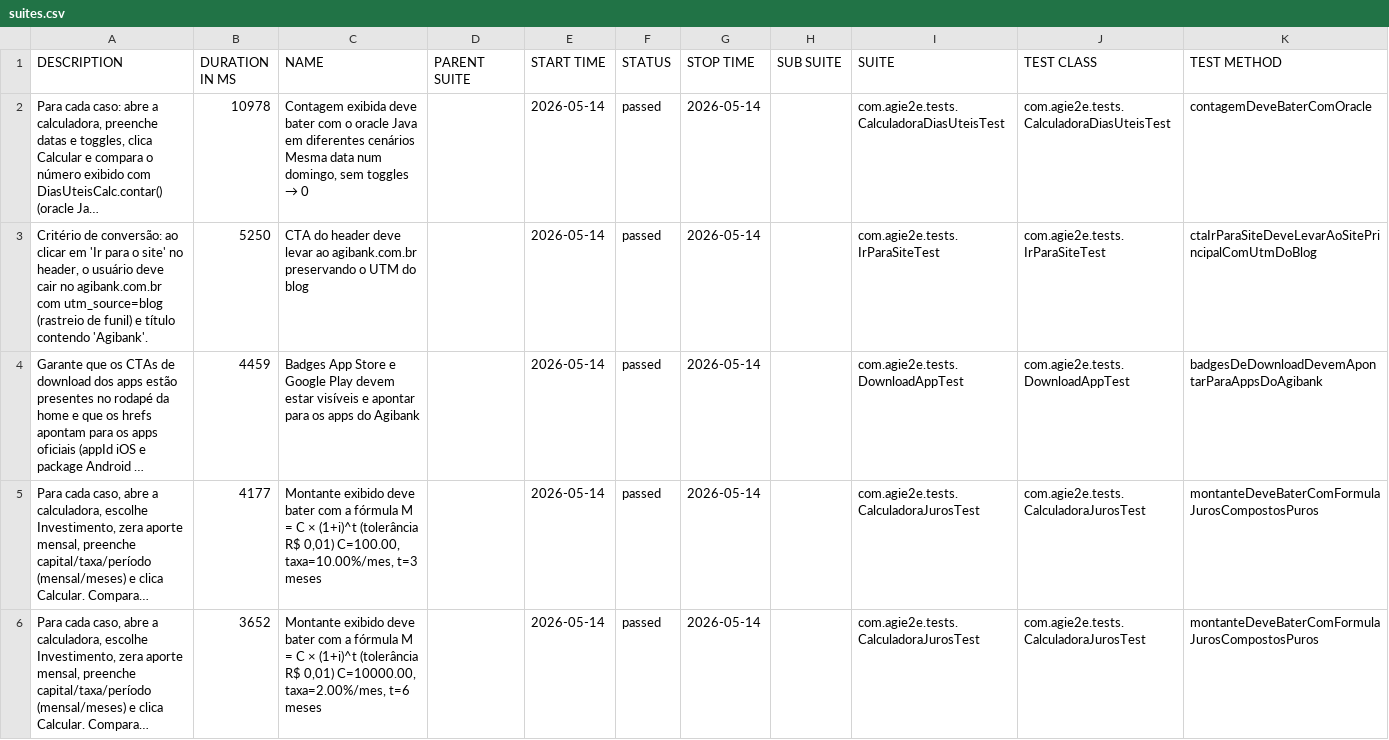
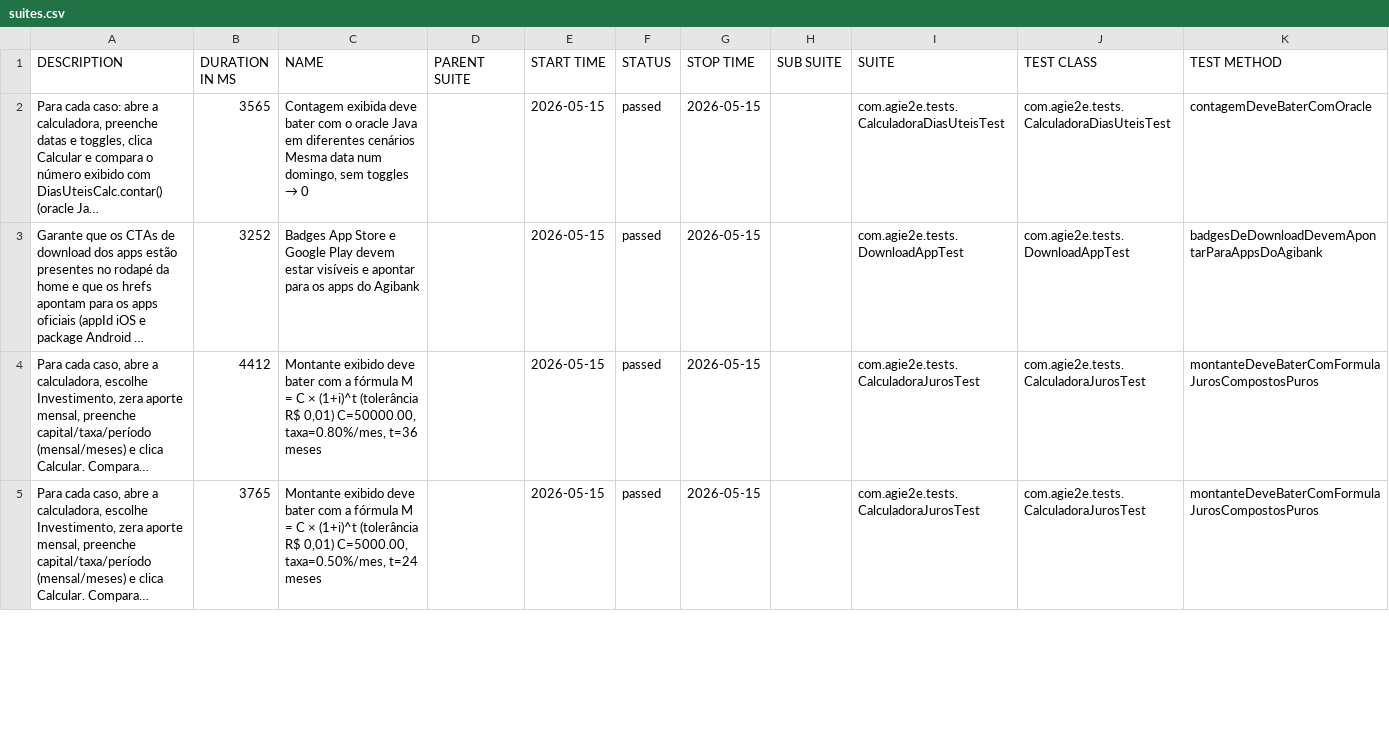
Before and after one commit to silasmarques/agi-e2e, a CSV file: data/suites.csv, drawn as a sheet; only a part is shown; long unchanged cells end in …; removed rows and columns are numbered as before the commit, all else as after; the diff covers the shown part only; the diff names each change by its address in the sheet, - before the commit and + after, or states it on an @@ line.

```diff
--- a/data/suites.csv
+++ b/data/suites.csv
-B2 (DURATION IN MS): 10978
+B2 (DURATION IN MS): 3565
-E2 (START TIME): 2026-05-14
+E2 (START TIME): 2026-05-15
-G2 (STOP TIME): 2026-05-14
+G2 (STOP TIME): 2026-05-15
-row 3: Critério de conversão: ao clicar em 'Ir para o site' no header, o usuário deve cair no agibank.com.br com utm_source=blog (rastreio de funil) e título contendo 'Agibank'. | 5250 | CTA do header deve levar ao agibank.com.br preservando o UTM do blog |  | 2026-05-14 | passed | 2026-05-14 |  | com.agie2e.tests.IrParaSiteTest | com.agie2e.tests.IrParaSiteTest | ctaIrParaSiteDeveLevarAoSitePrincipalComUtmDoBlog
-B3 (DURATION IN MS): 4459
+B3 (DURATION IN MS): 3252
-E3:E5 (START TIME): 2026-05-14
+E3:E5 (START TIME): 2026-05-15
-G3:G5 (STOP TIME): 2026-05-14
+G3:G5 (STOP TIME): 2026-05-15
-B4 (DURATION IN MS): 4177
+B4 (DURATION IN MS): 4412
-C4 (NAME): …R$ 0,01) C=100.00, taxa=10.00%/mes, t=3 meses
+C4 (NAME): …R$ 0,01) C=50000.00, taxa=0.80%/mes, t=36 meses
-B5 (DURATION IN MS): 3652
+B5 (DURATION IN MS): 3765
-C5 (NAME): …R$ 0,01) C=10000.00, taxa=2.00%/mes, t=6 meses
+C5 (NAME): …R$ 0,01) C=5000.00, taxa=0.50%/mes, t=24 meses
```
Also changed, not shown: 6 added rows, 5 removed rows and 26 edited cells elsewhere in this file, data/behaviors.csv, 49 other files.
